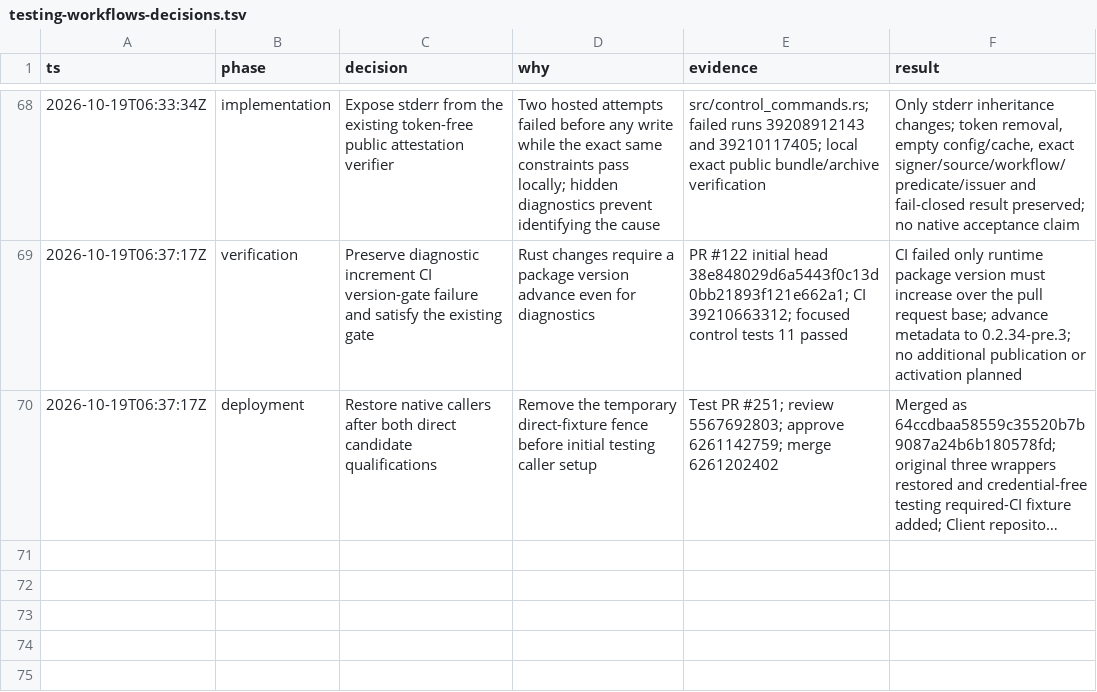
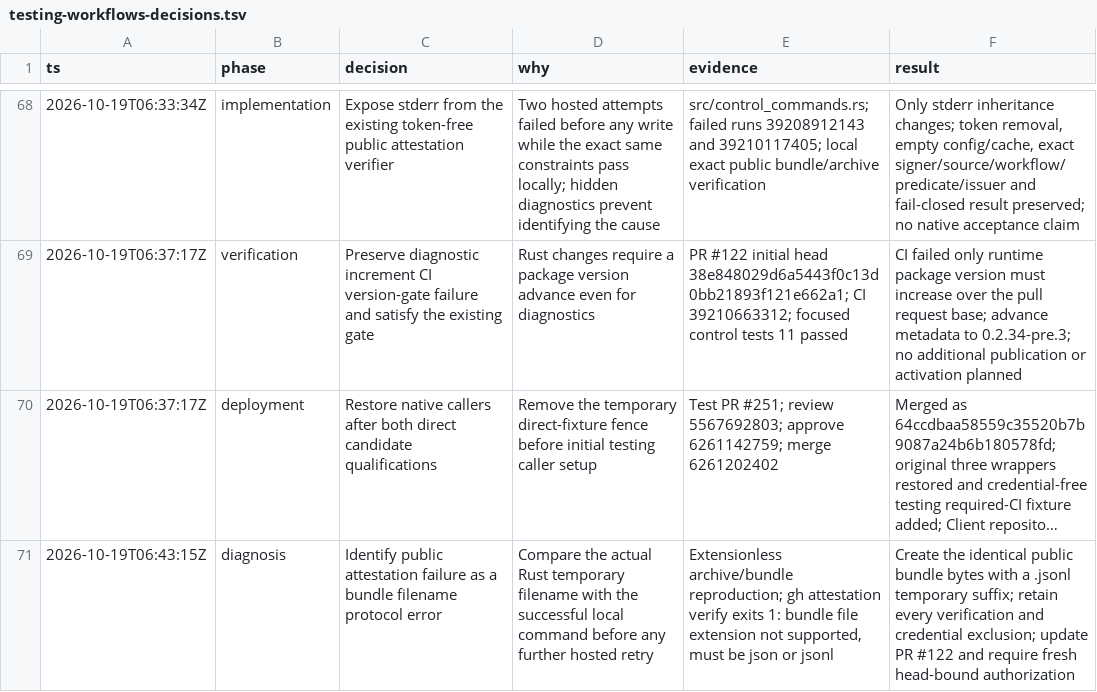
Before and after one commit to civitaspo/securefix-server, a TSV file: docs/testing-workflows-decisions.tsv, drawn as a sheet; only a part is shown, gaps mark what is left out; long unchanged cells end in …; the diff names each change by its address in the sheet, - before the commit and + after, or states it on an @@ line.

Commit message:
fix: preserve the public attestation bundle JSONL file type

```diff
--- a/docs/testing-workflows-decisions.tsv
+++ b/docs/testing-workflows-decisions.tsv
+row 71: 2026-10-19T06:43:15Z | diagnosis | Identify public attestation failure as a bundle filename protocol error | Compare the actual Rust temporary filename with the successful local command before any further hosted retry | Extensionless archive/bundle reproduction; gh attestation verify exits 1: bundle file extension not supported, must be json or jsonl | Create the identical public bundle bytes with a .jsonl temporary suffix; retain every verification and credential exclusion; update PR #122 and require fresh head-bound authorization
```
Also changed, not shown: 2 other files.
